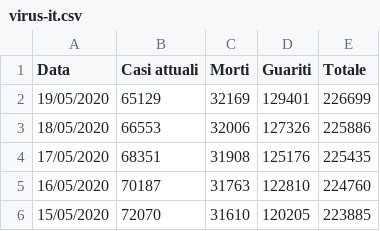
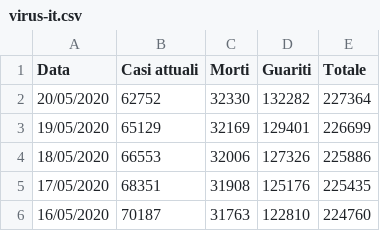
Before and after one commit to p-giovanni/Statistics, a CSV file: data/virus-it.csv, drawn as a sheet; only a part is shown; the shorter side is filled out with more unchanged rows.

Commit message:
Update virus-it.csv

```diff
--- a/data/virus-it.csv
+++ b/data/virus-it.csv
@@ -1,2 +1,3 @@
 Data,Casi attuali,Morti,Guariti,Totale
+20/05/2020,62752 ,32330,132282,227364
 19/05/2020,65129 ,32169,129401,226699
```
